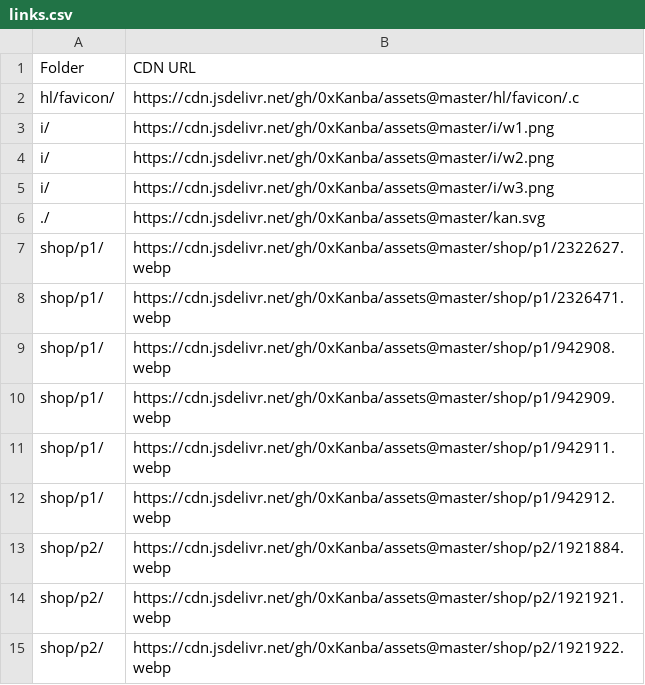
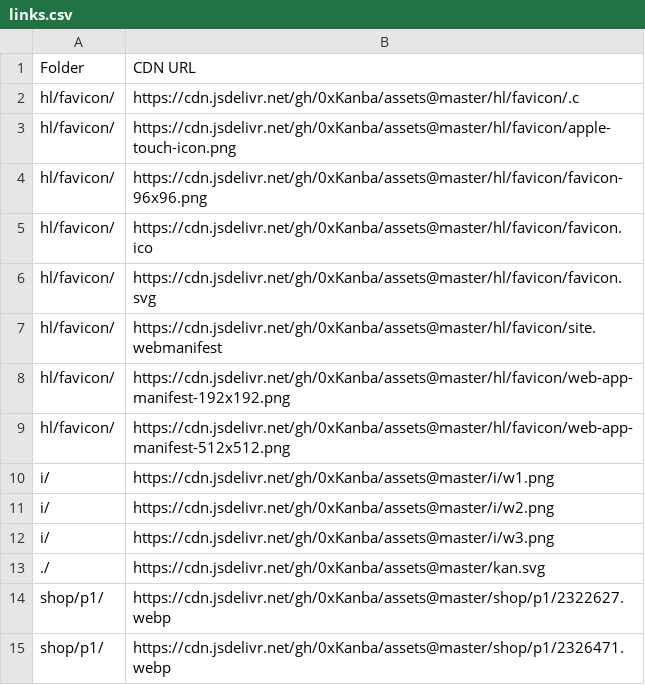
Before and after one commit to 0xKanba/assets, a CSV file: links.csv, drawn as a sheet; only a part is shown; the shorter side is filled out with more unchanged rows.

```diff
--- a/links.csv
+++ b/links.csv
@@ -2,2 +2,9 @@ Folder,CDN URL
 "hl/favicon/","https://cdn.jsdelivr.net/gh/0xKanba/assets@master/hl/favicon/.c"
+"hl/favicon/","https://cdn.jsdelivr.net/gh/0xKanba/assets@master/hl/favicon/apple-touch-icon.png"
+"hl/favicon/","https://cdn.jsdelivr.net/gh/0xKanba/assets@master/hl/favicon/favicon-96x96.png"
+"hl/favicon/","https://cdn.jsdelivr.net/gh/0xKanba/assets@master/hl/favicon/favicon.ico"
+"hl/favicon/","https://cdn.jsdelivr.net/gh/0xKanba/assets@master/hl/favicon/favicon.svg"
+"hl/favicon/","https://cdn.jsdelivr.net/gh/0xKanba/assets@master/hl/favicon/site.webmanifest"
+"hl/favicon/","https://cdn.jsdelivr.net/gh/0xKanba/assets@master/hl/favicon/web-app-manifest-192x192.png"
+"hl/favicon/","https://cdn.jsdelivr.net/gh/0xKanba/assets@master/hl/favicon/web-app-manifest-512x512.png"
 "i/","https://cdn.jsdelivr.net/gh/0xKanba/assets@master/i/w1.png"
```
